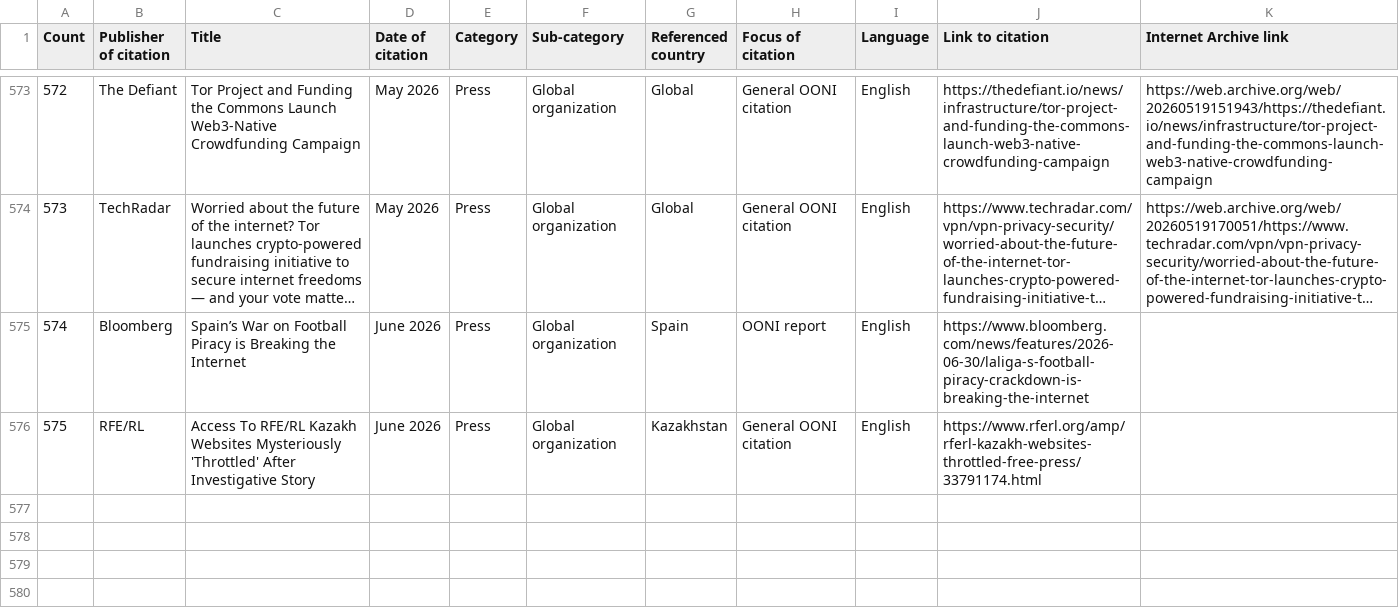
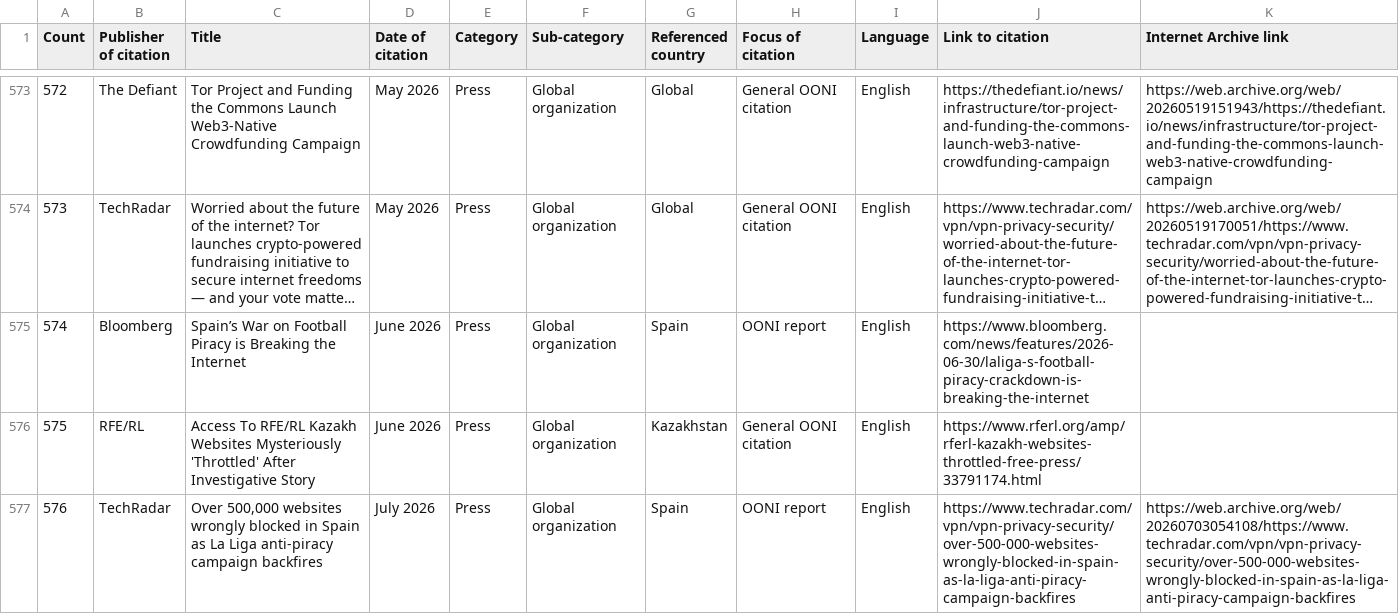
Before and after one commit to ooni/ooni.github.io, a CSV file: OONI-citations.csv, drawn as a sheet; only a part is shown, gaps mark what is left out; long unchanged cells end in …; the diff names each change by its address in the sheet, - before the commit and + after, or states it on an @@ line.

Commit message:
deploy: ooni/ooni.org@c1a71f3a8273eefcce6132815e91dea431f850f0

```diff
--- a/OONI-citations.csv
+++ b/OONI-citations.csv
+row 577: 576 | TechRadar | Over 500,000 websites wrongly blocked in Spain as La Liga anti-piracy campaign backfires | July 2026 | Press | Global organization | Spain | OONI report | English | https://www.techradar.com/vpn/vpn-privacy-security/over-500-000-websites-wrongly-blocked-in-spain-as-la-liga-anti-piracy-campaign-backfires | https://web.archive.org/web/20260703054108/https://www.techradar.com/vpn/vpn-privacy-security/over-500-000-websites-wrongly-blocked-in-spain-as-la-liga-anti-piracy-campaign-backfires
```
Also changed, not shown: 26 other files.
